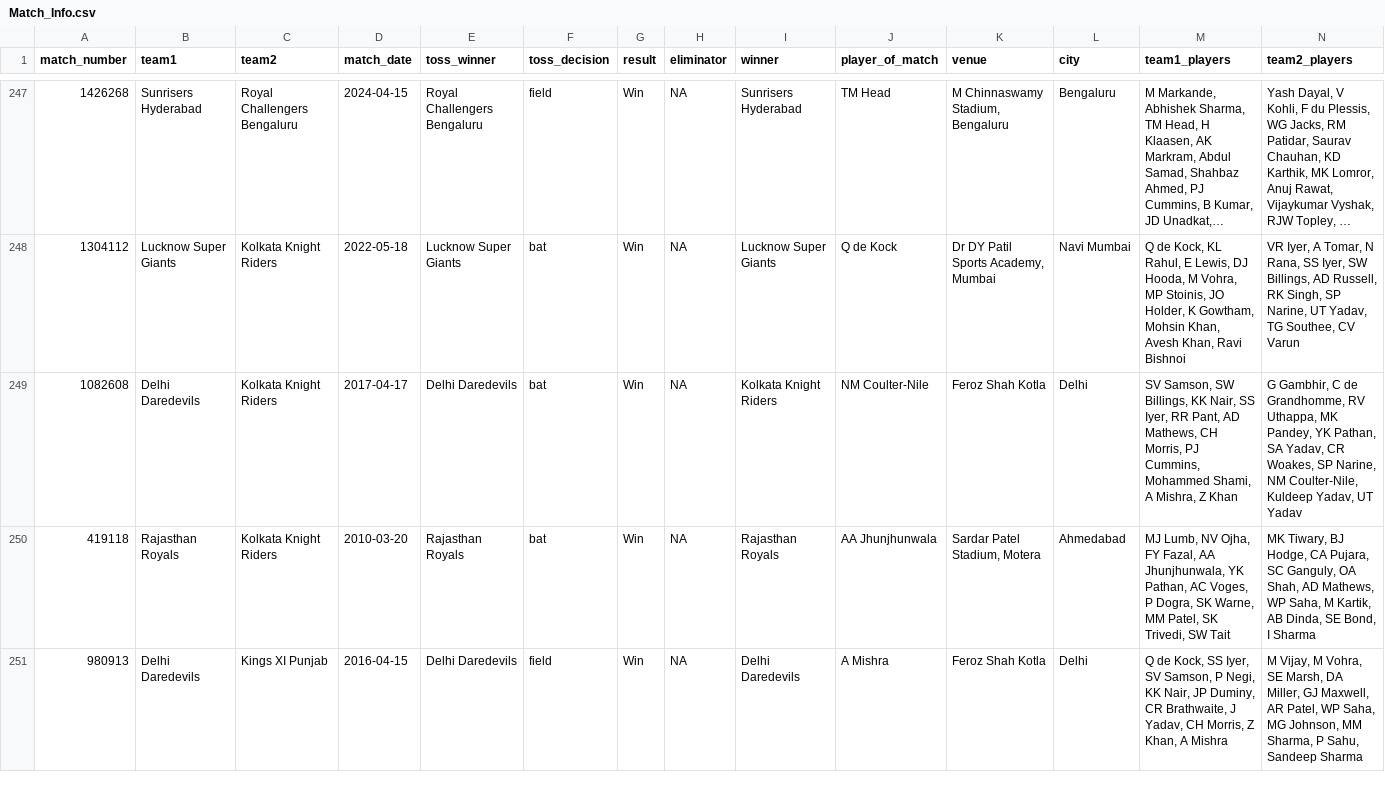
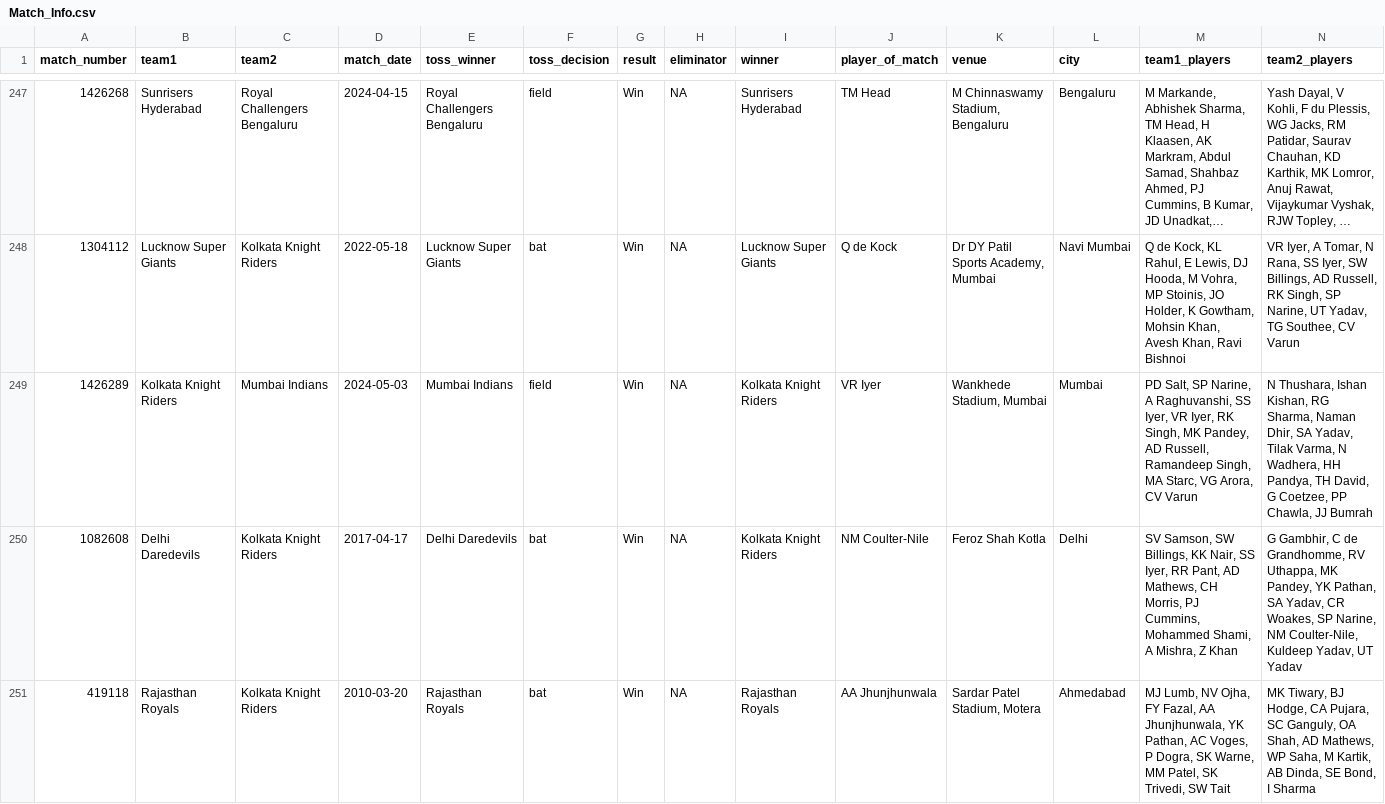
Before and after one commit to ritesh-ojha/IPL-DATASET, a CSV file: csv/Match_Info.csv, drawn as a sheet; only a part is shown, gaps mark what is left out; the shorter side is filled out with more unchanged rows; long unchanged cells end in …; the diff covers the shown part only; the diff names each change by its address in the sheet, - before the commit and + after, or states it on an @@ line.

Commit message:
Dataset updated at - 2024-05-07 06:27:49 (IST)

```diff
--- a/csv/Match_Info.csv
+++ b/csv/Match_Info.csv
+row 249: 1426289 | Kolkata Knight Riders | Mumbai Indians | 2024-05-03 | Mumbai Indians | field | Win | NA | Kolkata Knight Riders | VR Iyer | Wankhede Stadium, Mumbai | Mumbai | PD Salt, SP Narine, A Raghuvanshi, SS Iyer, VR Iyer, RK Singh, MK Pandey, AD Russell, Ramandeep Singh, MA Starc, VG Arora, CV Varun | N Thushara, Ishan Kishan, RG Sharma, Naman Dhir, SA Yadav, Tilak Varma, N Wadhera, HH Pandya, TH David, G Coetzee, PP Chawla, JJ Bumrah
```
Also changed, not shown: 4 added rows elsewhere in this file.
